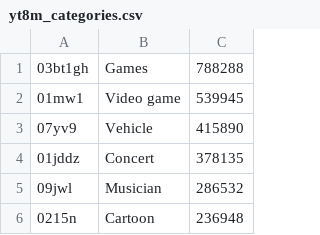
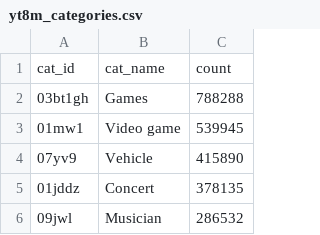
Before and after one commit to Moenupa/VSR, a CSV file: meta/yt8m_categories.csv, drawn as a sheet; only a part is shown; the shorter side is filled out with more unchanged rows; the diff names each change by its address in the sheet, - before the commit and + after, or states it on an @@ line.

```diff
--- a/meta/yt8m_categories.csv
+++ b/meta/yt8m_categories.csv
+row 1: cat_id | cat_name | count
```
Also changed, not shown: 4 other files.
